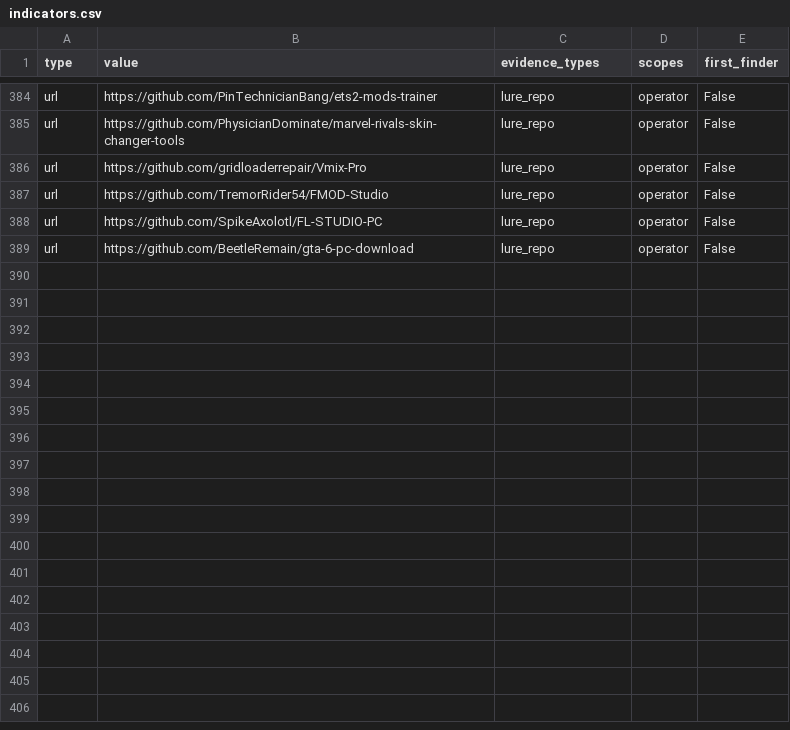
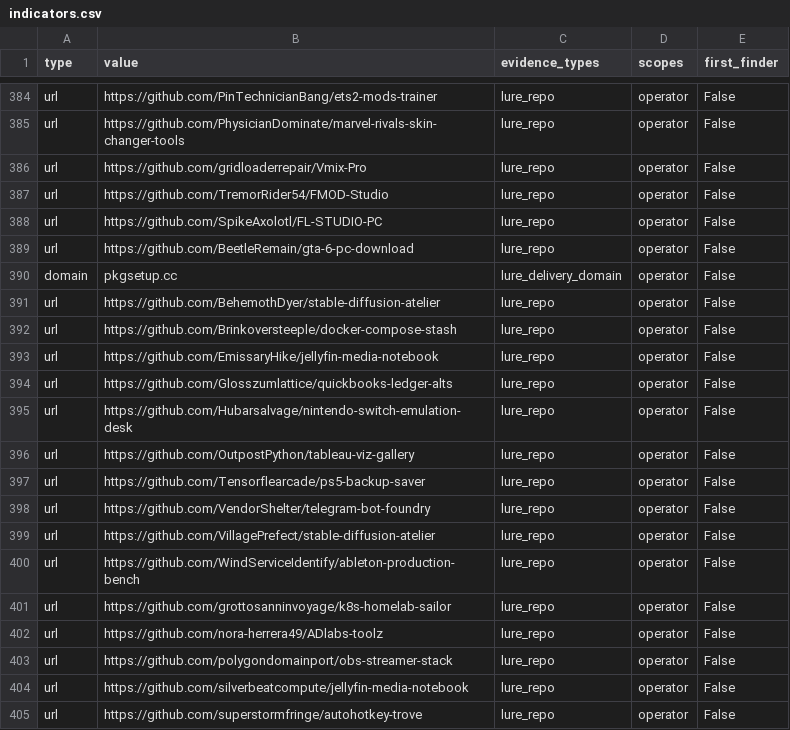
Before and after one commit to scoope3/groundwork, a CSV file: cases/windows-defender-cc-lure-repos/indicators.csv, drawn as a sheet; only a part is shown, gaps mark what is left out.

```diff
--- a/cases/windows-defender-cc-lure-repos/indicators.csv
+++ b/cases/windows-defender-cc-lure-repos/indicators.csv
@@ -389 +389,17 @@ url,https://github.com/SpikeAxolotl/FL-STUDIO-PC,lure_repo,operator,False
 url,https://github.com/BeetleRemain/gta-6-pc-download,lure_repo,operator,False
+domain,pkgsetup.cc,lure_delivery_domain,operator,False
+url,https://github.com/BehemothDyer/stable-diffusion-atelier,lure_repo,operator,False
+url,https://github.com/Brinkoversteeple/docker-compose-stash,lure_repo,operator,False
+url,https://github.com/EmissaryHike/jellyfin-media-notebook,lure_repo,operator,False
+url,https://github.com/Glosszumlattice/quickbooks-ledger-alts,lure_repo,operator,False
+url,https://github.com/Hubarsalvage/nintendo-switch-emulation-desk,lure_repo,operator,False
+url,https://github.com/OutpostPython/tableau-viz-gallery,lure_repo,operator,False
+url,https://github.com/Tensorflearcade/ps5-backup-saver,lure_repo,operator,False
+url,https://github.com/VendorShelter/telegram-bot-foundry,lure_repo,operator,False
+url,https://github.com/VillagePrefect/stable-diffusion-atelier,lure_repo,operator,False
+url,https://github.com/WindServiceIdentify/ableton-production-bench,lure_repo,operator,False
+url,https://github.com/grottosanninvoyage/k8s-homelab-sailor,lure_repo,operator,False
+url,https://github.com/nora-herrera49/ADlabs-toolz,lure_repo,operator,False
+url,https://github.com/polygondomainport/obs-streamer-stack,lure_repo,operator,False
+url,https://github.com/silverbeatcompute/jellyfin-media-notebook,lure_repo,operator,False
+url,https://github.com/superstormfringe/autohotkey-trove,lure_repo,operator,False
```
Also changed, not shown: feed/2026-11-22.csv, feed/rolling-30d.csv, 3 other files.
